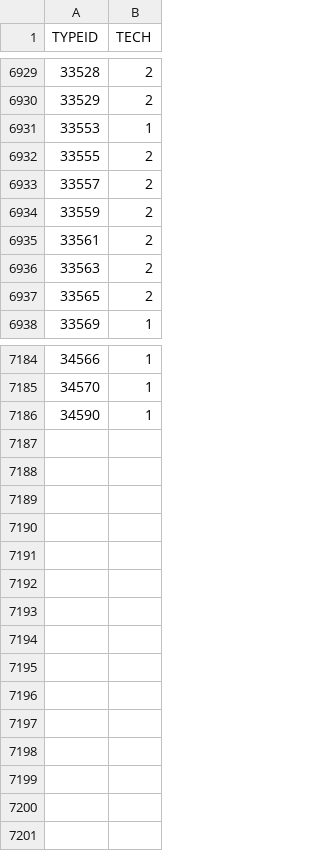
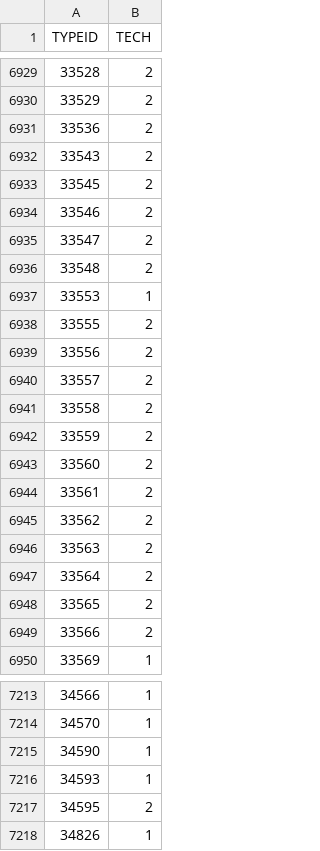
Before and after one commit to burberius/eve-producersaid, a CSV file: src/main/resources/dgmTypeAttributes.csv, drawn as a sheet; only a part is shown, gaps mark what is left out; the diff covers the shown part only.

Commit message:
Update of data files to the new Mosaik release.

```diff
--- a/src/main/resources/dgmTypeAttributes.csv
+++ b/src/main/resources/dgmTypeAttributes.csv
@@ -6930,9 +6930,21 @@ TYPEID,TECH
 33529,2
+33536,2
+33543,2
+33545,2
+33546,2
+33547,2
+33548,2
 33553,1
 33555,2
+33556,2
 33557,2
+33558,2
 33559,2
+33560,2
 33561,2
+33562,2
 33563,2
+33564,2
 33565,2
+33566,2
 33569,1
@@ -7186 +7215,4 @@ TYPEID,TECH
 34590,1
+34593,1
+34595,2
+34826,1
```
Also changed, not shown: 17 added rows elsewhere in this file, 1 other file.
